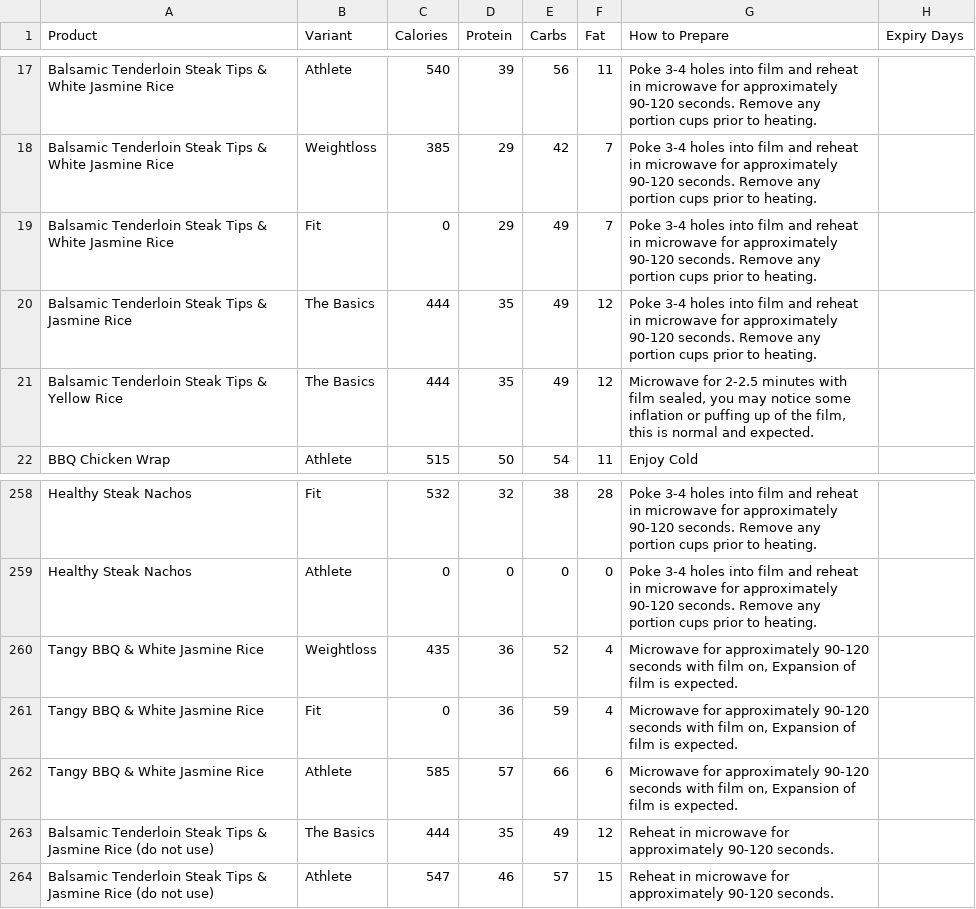
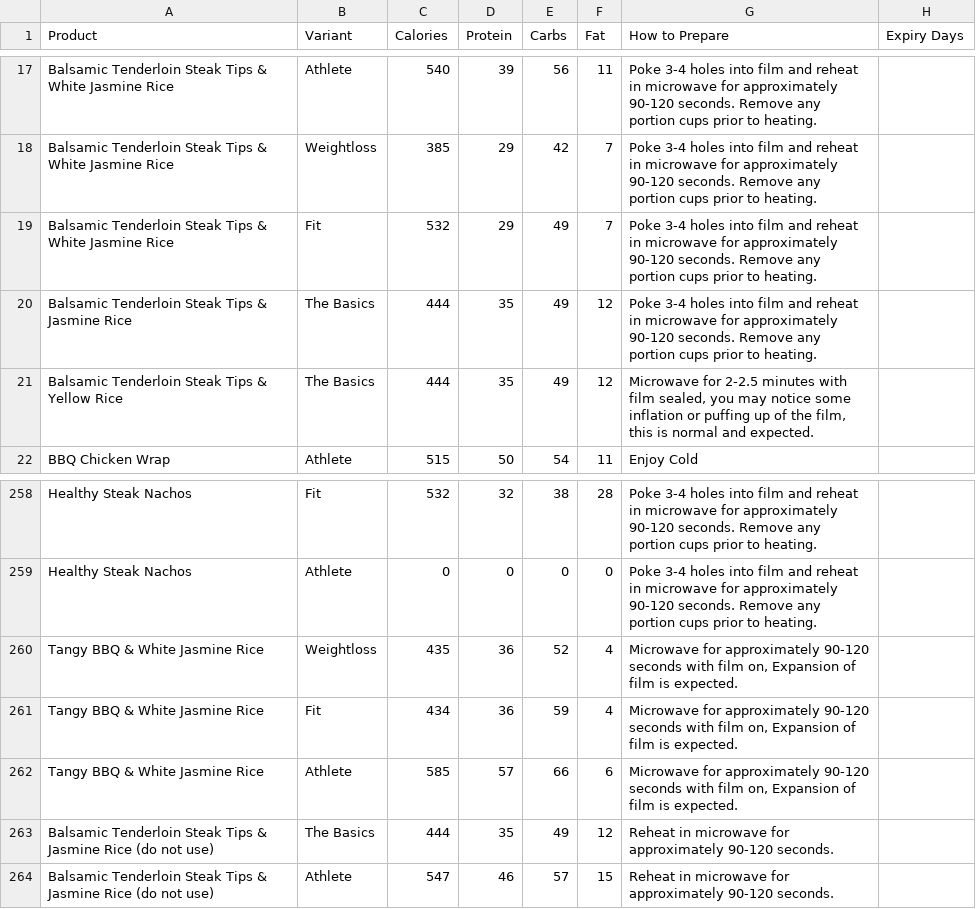
Before and after one commit to mmandac/bcnlabels, a CSV file: nutrition_prep_data.csv, drawn as a sheet; only a part is shown, gaps mark what is left out.

Commit message:
Updated Macros v2

```diff
--- a/nutrition_prep_data.csv
+++ b/nutrition_prep_data.csv
@@ -18,3 +18,3 @@ Balsamic Tenderloin Steak Tips & White Jasmine Rice,Athlete,540,39,56,11,Poke 3-
 Balsamic Tenderloin Steak Tips & White Jasmine Rice,Weightloss,385,29,42,7,Poke 3-4 holes into film and reheat in microwave for approximately 90-120 seconds. Remove any portion cups prior to heating.,
-Balsamic Tenderloin Steak Tips & White Jasmine Rice,Fit,0,29,49,7,Poke 3-4 holes into film and reheat in microwave for approximately 90-120 seconds. Remove any portion cups prior to heating.,
+Balsamic Tenderloin Steak Tips & White Jasmine Rice,Fit,532,29,49,7,Poke 3-4 holes into film and reheat in microwave for approximately 90-120 seconds. Remove any portion cups prior to heating.,
 Balsamic Tenderloin Steak Tips & Jasmine Rice,The Basics,444,35,49,12,Poke 3-4 holes into film and reheat in microwave for approximately 90-120 seconds. Remove any portion cups prior to heating.,
@@ -260,3 +260,3 @@ Healthy Steak Nachos,Athlete,0,0,0,0,Poke 3-4 holes into film and reheat in micr
 Tangy BBQ & White Jasmine Rice,Weightloss,435,36,52,4,"Microwave for approximately 90-120 seconds with film on, Expansion of film is expected.",
-Tangy BBQ & White Jasmine Rice,Fit,0,36,59,4,"Microwave for approximately 90-120 seconds with film on, Expansion of film is expected.",
+Tangy BBQ & White Jasmine Rice,Fit,434,36,59,4,"Microwave for approximately 90-120 seconds with film on, Expansion of film is expected.",
 Tangy BBQ & White Jasmine Rice,Athlete,585,57,66,6,"Microwave for approximately 90-120 seconds with film on, Expansion of film is expected.",
```
